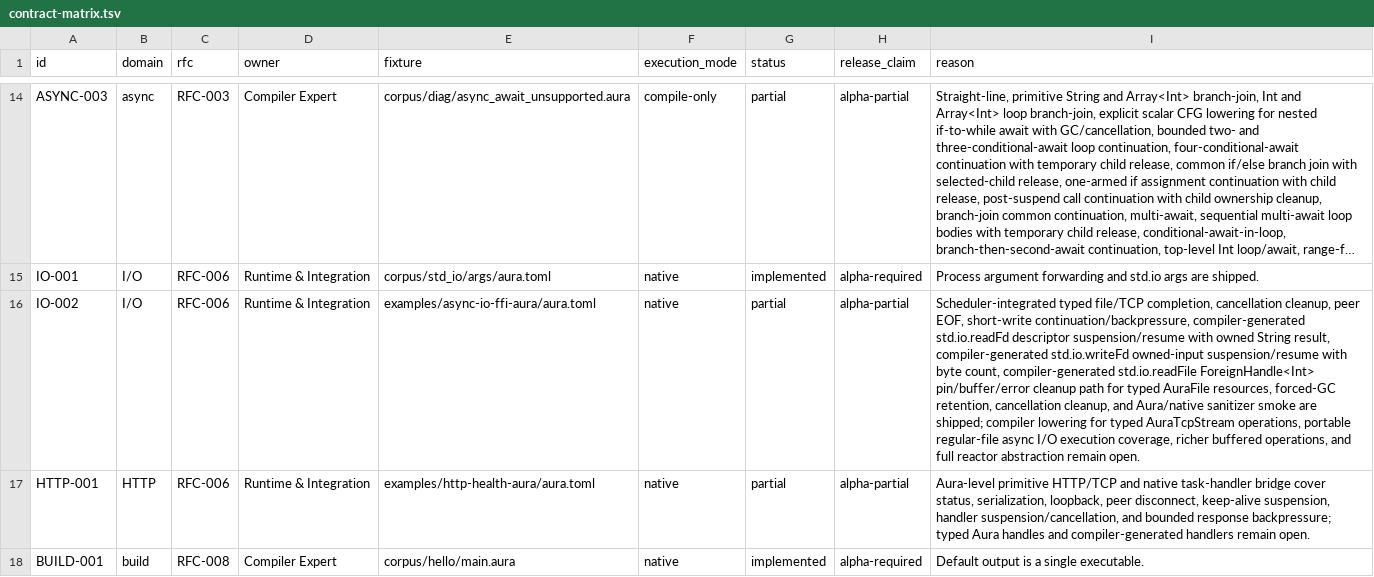
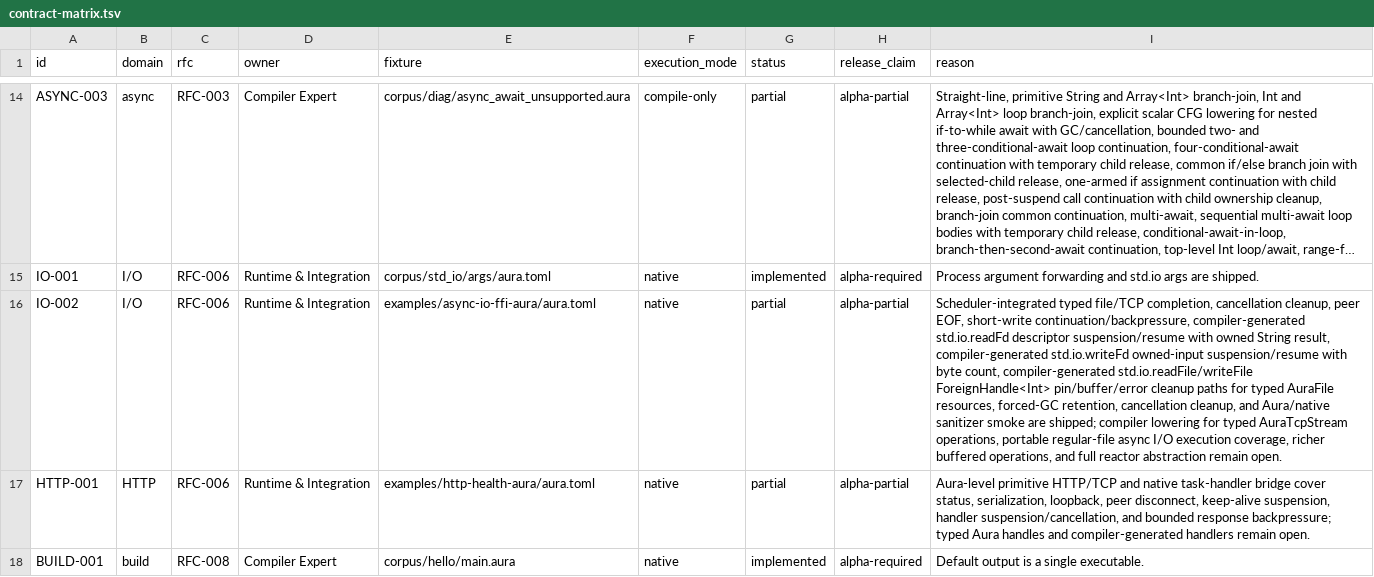
Before and after one commit to auraspace/aura, a TSV file: docs/plans/v0.1.1-alpha/contract-matrix.tsv, drawn as a sheet; only a part is shown, gaps mark what is left out; long unchanged cells end in …; the diff names each change by its address in the sheet, - before the commit and + after, or states it on an @@ line.

Commit message:
feat(async-io): lower typed AuraFile writes

```diff
--- a/docs/plans/v0.1.1-alpha/contract-matrix.tsv
+++ b/docs/plans/v0.1.1-alpha/contract-matrix.tsv
-I16 (reason): …count, compiler-generated std.io.readFile ForeignHandle<Int> pin/buffer/error cleanup path for typed…
+I16 (reason): …count, compiler-generated std.io.readFile/writeFile ForeignHandle<Int> pin/buffer/error cleanup paths for typed…
```
Also changed, not shown: 4 other files.
